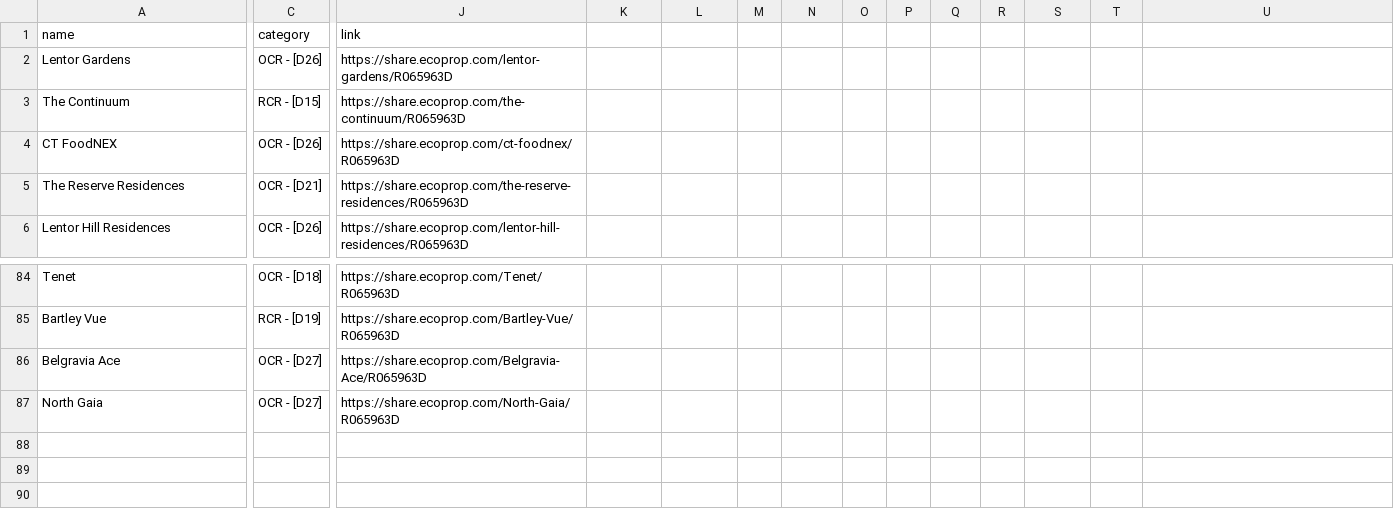
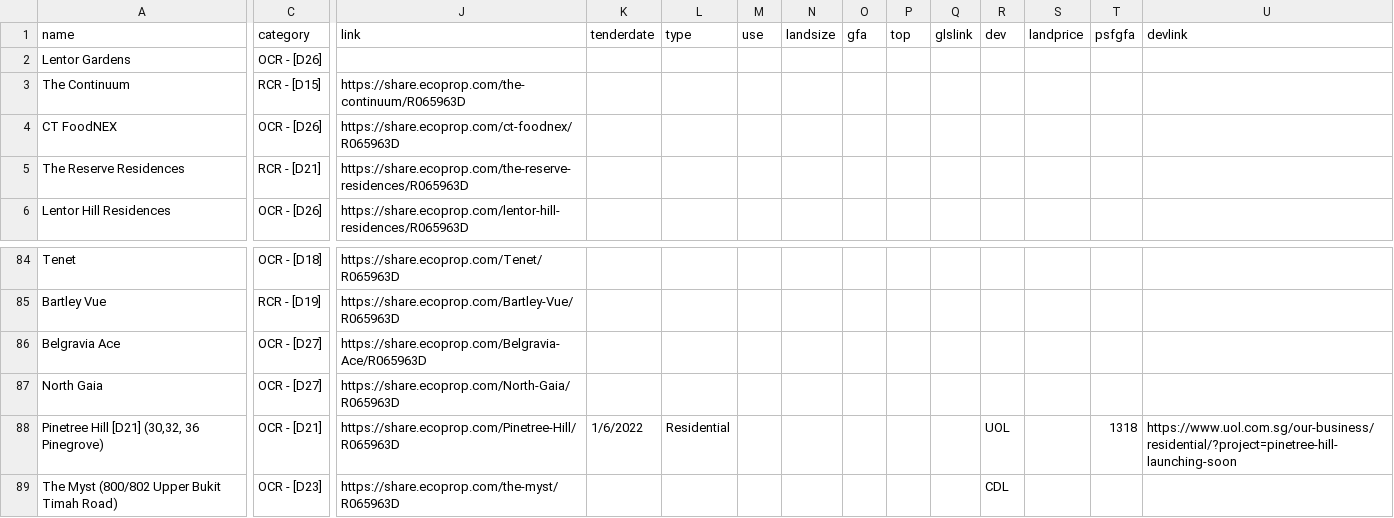
Before and after one commit to lincolnlim80/ops4-testOnline, a CSV file: rsc/currentprojectsdata.csv, drawn as a sheet; only a part is shown, gaps mark what is left out; rows hold the shown columns only; the diff names each change by its address in the sheet, - before the commit and + after, or states it on an @@ line.

```diff
--- a/rsc/currentprojectsdata.csv
+++ b/rsc/currentprojectsdata.csv
-K1: (empty)
+K1: tenderdate
-L1: (empty)
+L1: type
-M1: (empty)
+M1: use
-N1: (empty)
+N1: landsize
-O1: (empty)
+O1: gfa
-P1: (empty)
+P1: top
-Q1: (empty)
+Q1: glslink
-R1: (empty)
+R1: dev
-S1: (empty)
+S1: landprice
-T1: (empty)
+T1: psfgfa
-U1: (empty)
+U1: devlink
-J2 (link): https://share.ecoprop.com/lentor-gardens/R065963D
+J2 (link): (empty)
-C5 (category): OCR - [D21]
+C5 (category): RCR - [D21]
+row 88: Pinetree Hill [D21] (30,32, 36 Pinegrove) | OCR - [D21] | https://share.ecoprop.com/Pinetree-Hill/R065963D | 1/6/2022 | Residential |  |  |  |  |  | UOL |  | 1318 | https://www.uol.com.sg/our-business/residential/?project=pinetree-hill-launching-soon
+row 89: The Myst (800/802 Upper Bukit Timah Road) | OCR - [D23] | https://share.ecoprop.com/the-myst/R065963D |  |  |  |  |  |  |  | CDL
```
Also changed, not shown: rsc/developerinfo.csv, rsc/upcomingprojectsdata-gls.csv, 1 other file.
